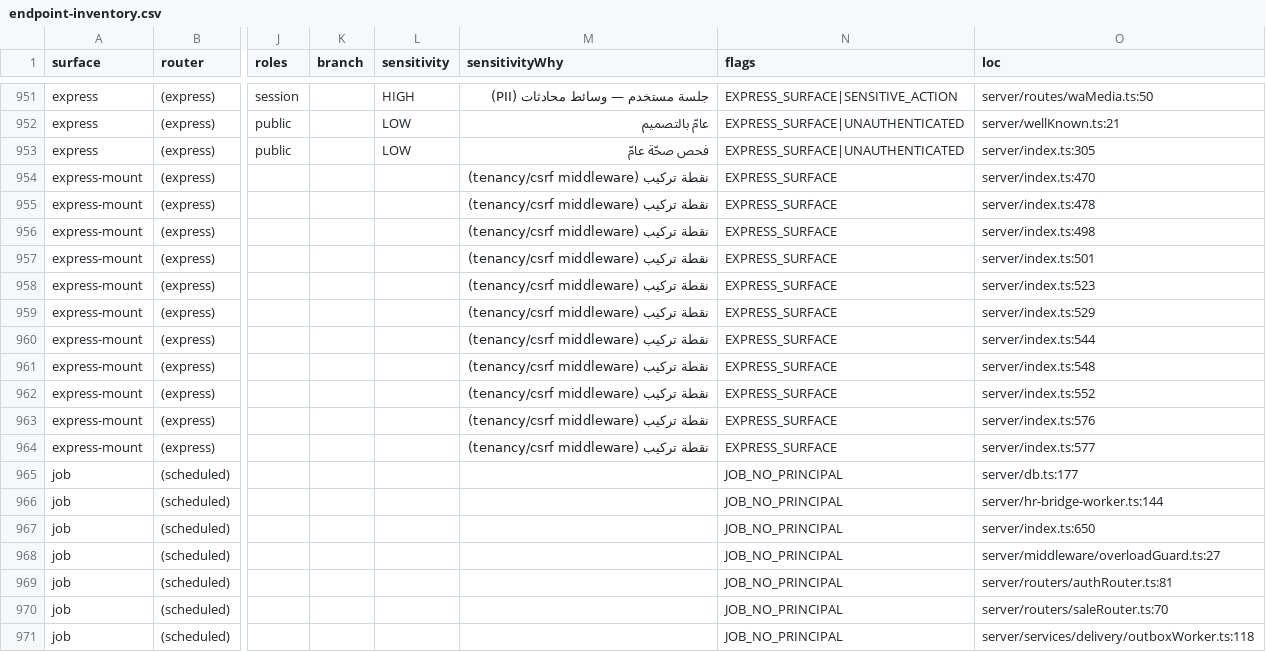
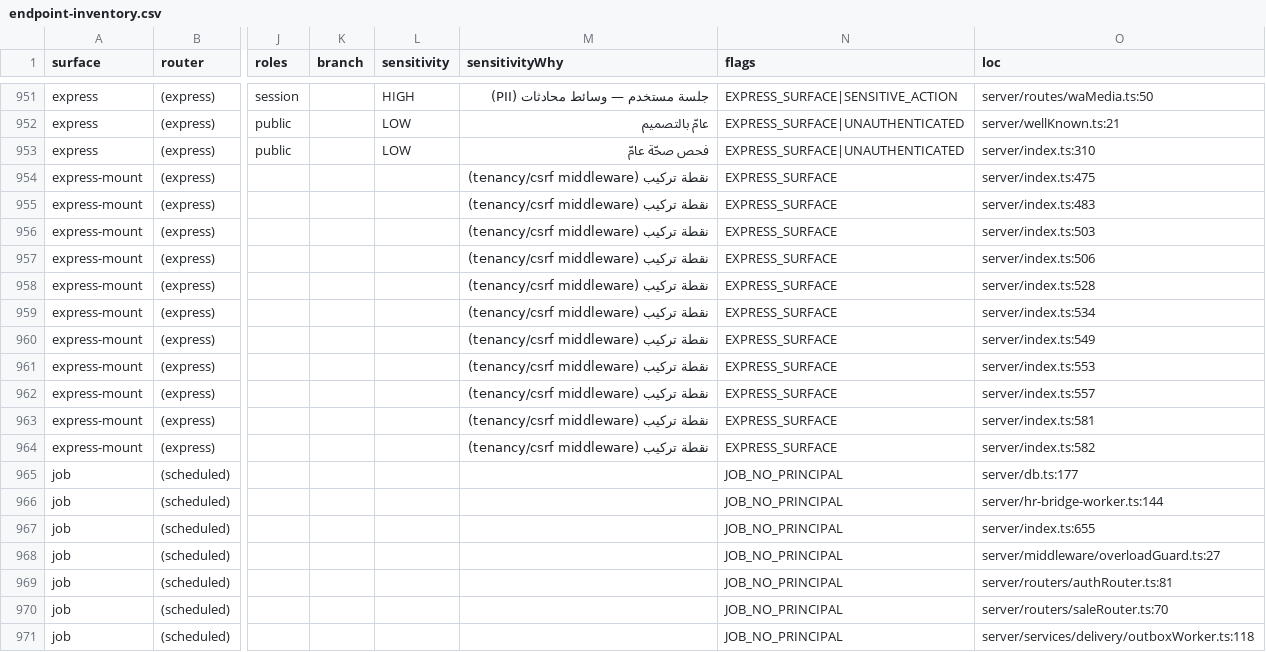
Before and after one commit to ahrrfy/business_management_system, a CSV file: docs/authz/endpoint-inventory.csv, drawn as a sheet; only a part is shown, gaps mark what is left out; the diff names each change by its address in the sheet, - before the commit and + after, or states it on an @@ line.

Commit message:
chore(authz): refresh merged endpoint inventory

```diff
--- a/docs/authz/endpoint-inventory.csv
+++ b/docs/authz/endpoint-inventory.csv
-O953 (loc): server/index.ts:305
+O953 (loc): server/index.ts:310
-O954 (loc): server/index.ts:470
+O954 (loc): server/index.ts:475
-O955 (loc): server/index.ts:478
+O955 (loc): server/index.ts:483
-O956 (loc): server/index.ts:498
+O956 (loc): server/index.ts:503
-O957 (loc): server/index.ts:501
+O957 (loc): server/index.ts:506
-O958 (loc): server/index.ts:523
+O958 (loc): server/index.ts:528
-O959 (loc): server/index.ts:529
+O959 (loc): server/index.ts:534
-O960 (loc): server/index.ts:544
+O960 (loc): server/index.ts:549
-O961 (loc): server/index.ts:548
+O961 (loc): server/index.ts:553
-O962 (loc): server/index.ts:552
+O962 (loc): server/index.ts:557
-O963 (loc): server/index.ts:576
+O963 (loc): server/index.ts:581
-O964 (loc): server/index.ts:577
+O964 (loc): server/index.ts:582
-O967 (loc): server/index.ts:650
+O967 (loc): server/index.ts:655
```
Also changed, not shown: 1 other file.
